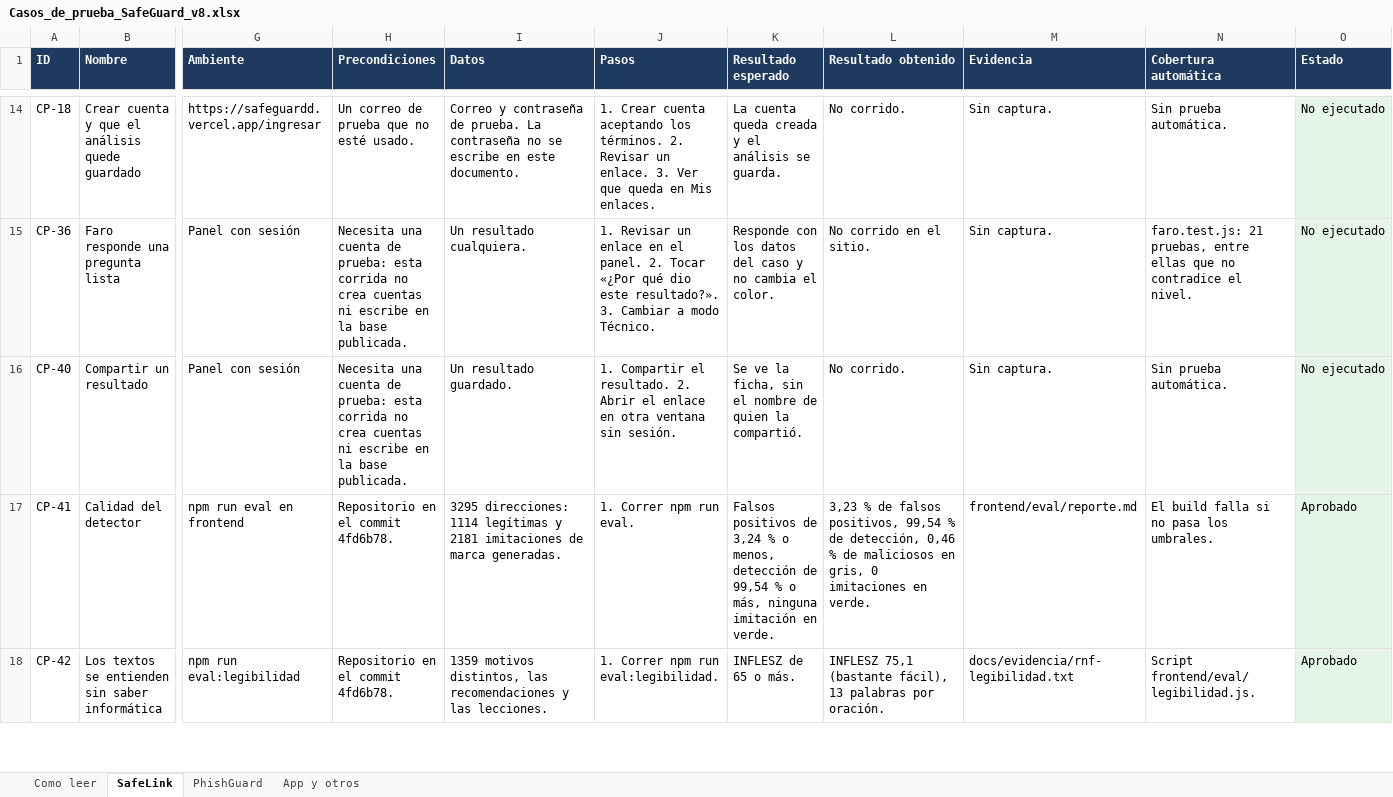
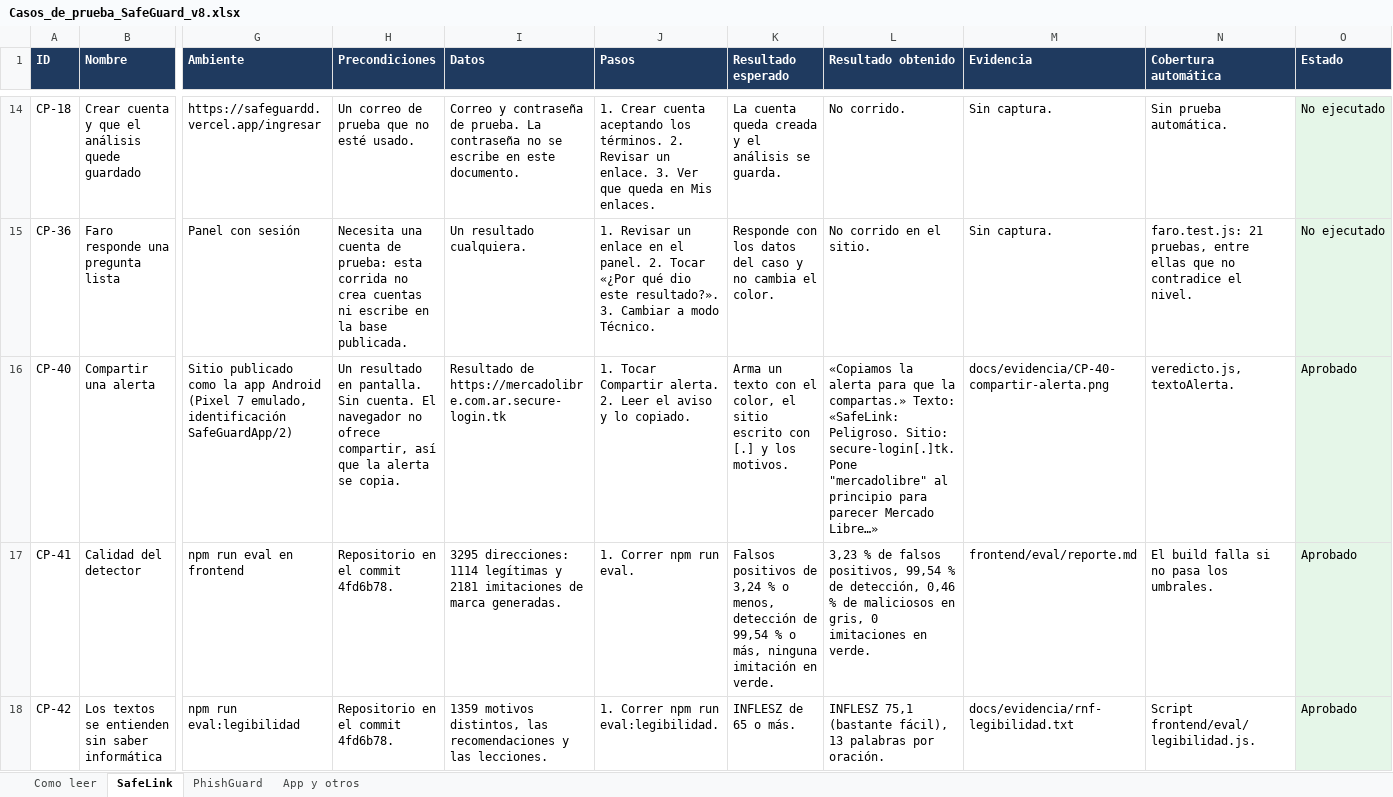
Before and after one commit to Lucaass89/Safeguard, an Excel workbook: docs/Casos_de_prueba_SafeGuard_v8.xlsx, sheet SafeLink, drawn as a sheet; only a part is shown, gaps mark what is left out; values as stored, in another font and other column widths than the file's, no borders; the diff covers the shown part only; the diff names each change by its address in the sheet, - before the commit and + after, or states it on an @@ line.

```diff
--- a/docs/Casos_de_prueba_SafeGuard_v8.xlsx (sheet SafeLink)
+++ b/docs/Casos_de_prueba_SafeGuard_v8.xlsx (sheet SafeLink)
-B16 (Nombre): Compartir un resultado
+B16 (Nombre): Compartir una alerta
-G16 (Ambiente): Panel con sesión
+G16 (Ambiente): Sitio publicado como la app Android (Pixel 7 emulado, identificación SafeGuardApp/2)
-H16 (Precondiciones): Necesita una cuenta de prueba: esta corrida no crea cuentas ni escribe en la base publicada.
+H16 (Precondiciones): Un resultado en pantalla. Sin cuenta. El navegador no ofrece compartir, así que la alerta se copia.
-I16 (Datos): Un resultado guardado.
+I16 (Datos): Resultado de https://mercadolibre.com.ar.secure-login.tk
-J16 (Pasos): 1. Compartir el resultado. 2. Abrir el enlace en otra ventana sin sesión.
+J16 (Pasos): 1. Tocar Compartir alerta. 2. Leer el aviso y lo copiado.
-K16 (Resultado esperado): Se ve la ficha, sin el nombre de quien la compartió.
+K16 (Resultado esperado): Arma un texto con el color, el sitio escrito con [.] y los motivos.
-L16 (Resultado obtenido): No corrido.
+L16 (Resultado obtenido): «Copiamos la alerta para que la compartas.» Texto: «SafeLink: Peligroso. Sitio: secure-login[.]tk. Pone "mercadolibre" al principio para parecer Mercado Libre…»
-M16 (Evidencia): Sin captura.
+M16 (Evidencia): docs/evidencia/CP-40-compartir-alerta.png
-N16 (Cobertura automática): Sin prueba automática.
+N16 (Cobertura automática): veredicto.js, textoAlerta.
-O16 (Estado): No ejecutado
+O16 (Estado): Aprobado
```
Also changed, not shown: 1 edited cell elsewhere in this sheet, sheet Como leer, 5 other files.
